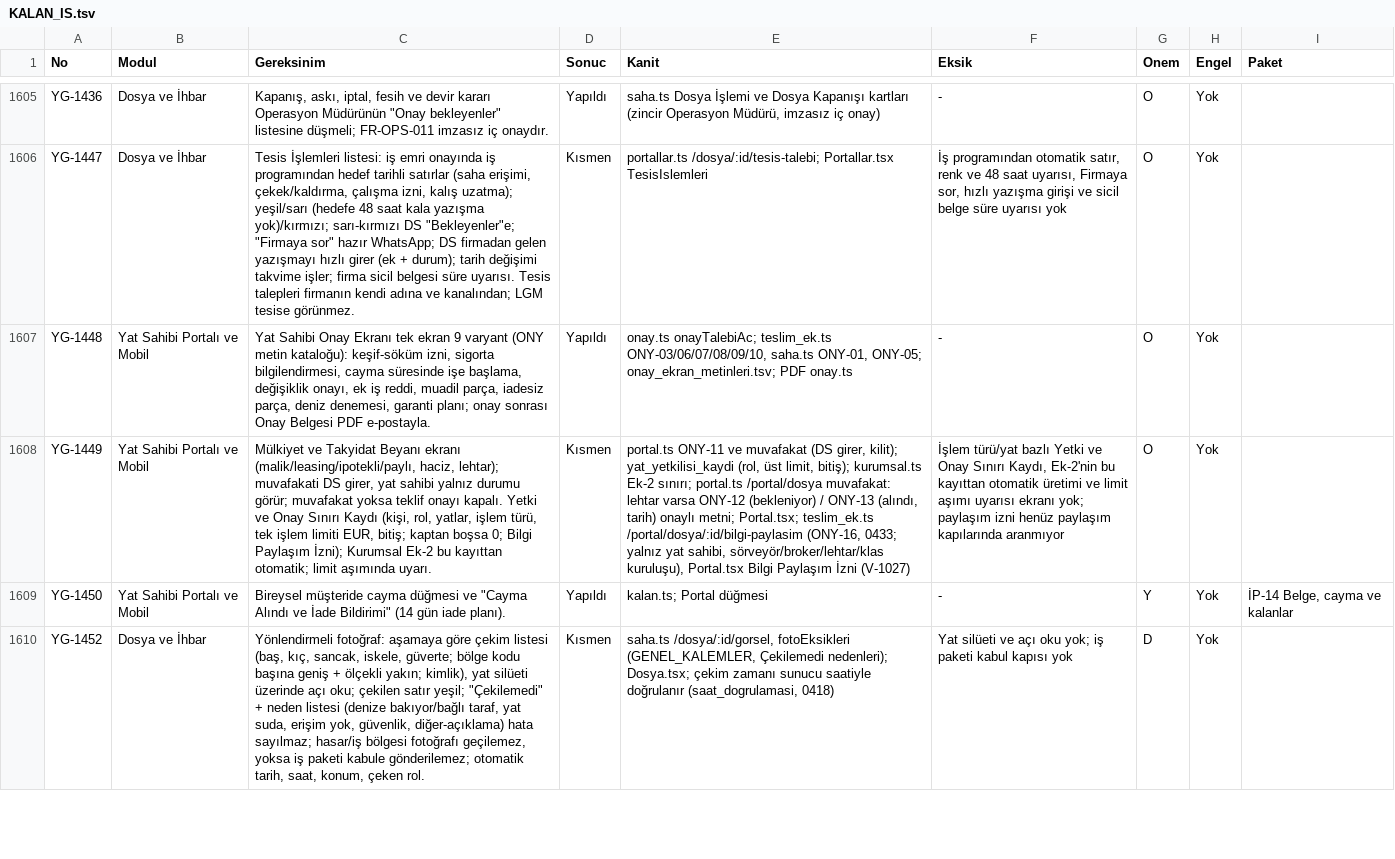
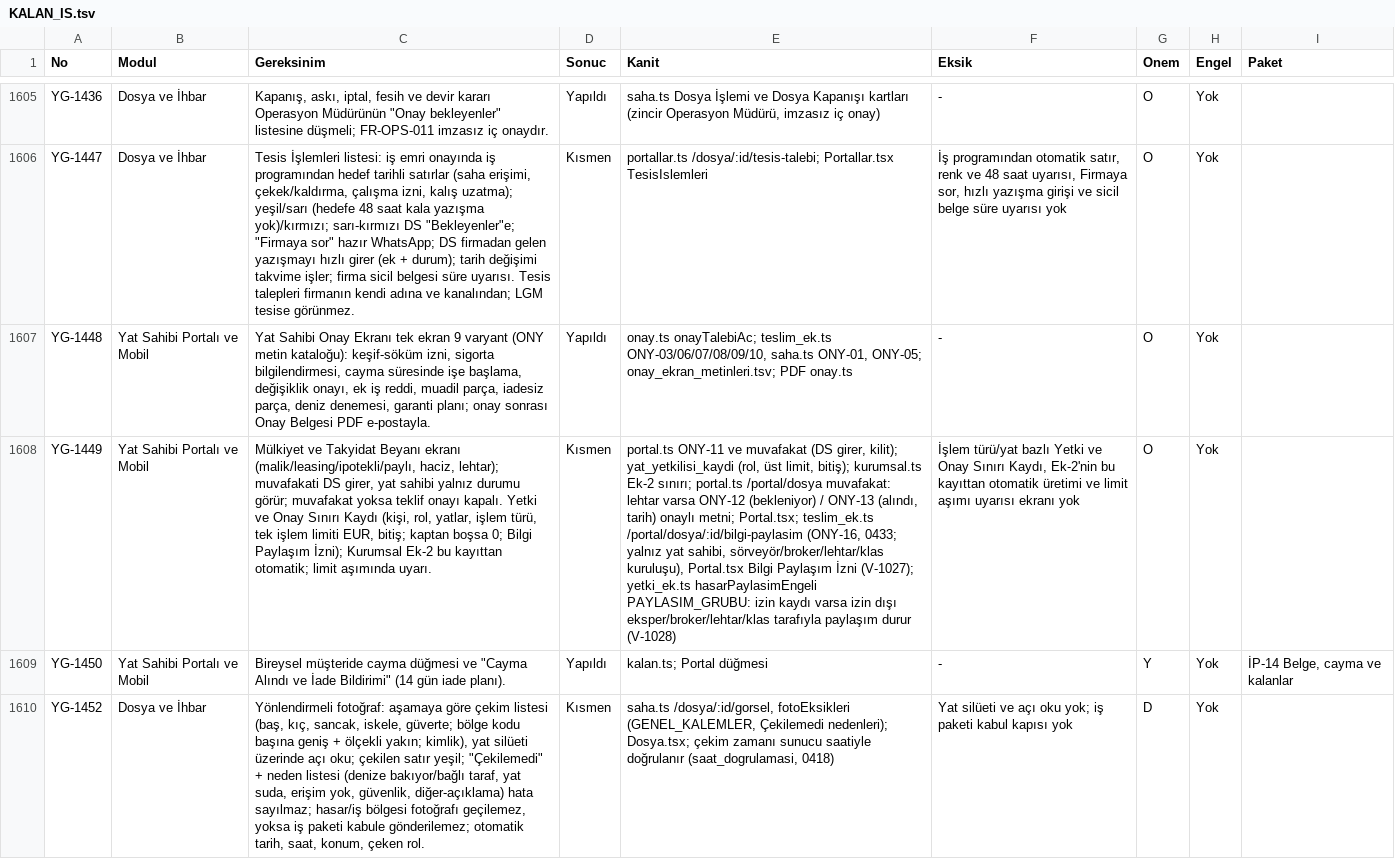
Before and after one commit to uakpinar722/YATONET360, a TSV file: KALAN_IS.tsv, drawn as a sheet; only a part is shown, gaps mark what is left out; the diff names each change by its address in the sheet, - before the commit and + after, or states it on an @@ line.

```diff
--- a/KALAN_IS.tsv
+++ b/KALAN_IS.tsv
-E1608 (Kanit): …Paylaşım İzni (V-1027)
+E1608 (Kanit): …Paylaşım İzni (V-1027); yetki_ek.ts hasarPaylasimEngeli PAYLASIM_GRUBU: izin kaydı varsa izin dışı eksper/broker/lehtar/klas tarafıyla paylaşım durur (V-1028)
-F1608 (Eksik): …uyarısı ekranı yok; paylaşım izni henüz paylaşım kapılarında aranmıyor
+F1608 (Eksik): …uyarısı ekranı yok
```
Also changed, not shown: 3 other files.
